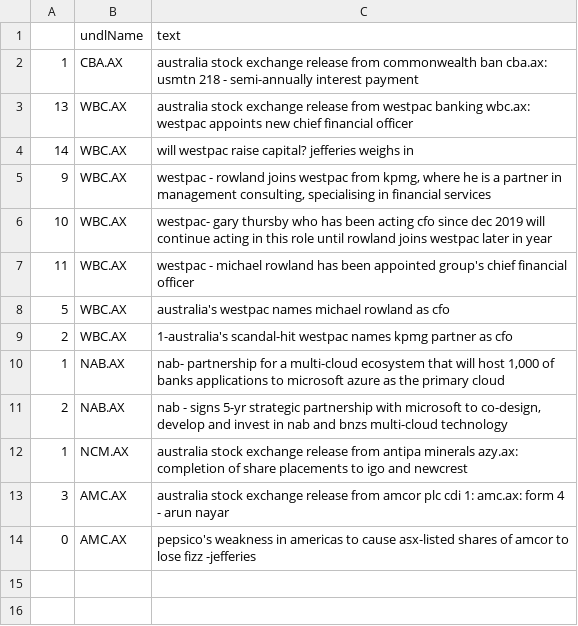
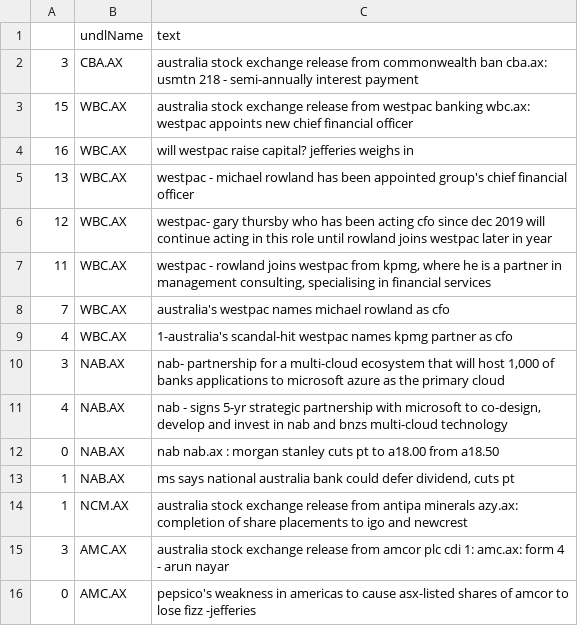
Before and after one commit to hoichunlaw/EventDriven, a CSV file: result/2020-07-14_AX.csv, drawn as a sheet.

```diff
--- a/result/2020-07-14_AX.csv
+++ b/result/2020-07-14_AX.csv
@@ -1,12 +1,14 @@
 ,undlName,text
-1,CBA.AX,australia stock exchange release from commonwealth ban cba.ax: usmtn 218 - semi-annually interest payment
-13,WBC.AX,australia stock exchange release from westpac banking wbc.ax: westpac appoints new chief financial officer
-14,WBC.AX,will westpac raise capital? jefferies weighs in
-9,WBC.AX,"westpac - rowland joins westpac from kpmg, where he is a partner in management consulting, specialising in financial services"
-10,WBC.AX,westpac- gary thursby who has been acting cfo since dec 2019 will continue acting in this role until rowland joins westpac later in year
-11,WBC.AX,westpac - michael rowland has been appointed group's chief financial officer
-5,WBC.AX,australia's westpac names michael rowland as cfo
-2,WBC.AX,1-australia's scandal-hit westpac names kpmg partner as cfo
-1,NAB.AX,"nab- partnership for a multi-cloud ecosystem that will host 1,000 of banks applications to microsoft azure as the primary cloud"
-2,NAB.AX,"nab - signs 5-yr strategic partnership with microsoft to co-design, develop and invest in nab and bnzs multi-cloud technology"
+3,CBA.AX,australia stock exchange release from commonwealth ban cba.ax: usmtn 218 - semi-annually interest payment
+15,WBC.AX,australia stock exchange release from westpac banking wbc.ax: westpac appoints new chief financial officer
+16,WBC.AX,will westpac raise capital? jefferies weighs in
+13,WBC.AX,westpac - michael rowland has been appointed group's chief financial officer
+12,WBC.AX,westpac- gary thursby who has been acting cfo since dec 2019 will continue acting in this role until rowland joins westpac later in year
+11,WBC.AX,"westpac - rowland joins westpac from kpmg, where he is a partner in management consulting, specialising in financial services"
+7,WBC.AX,australia's westpac names michael rowland as cfo
+4,WBC.AX,1-australia's scandal-hit westpac names kpmg partner as cfo
+3,NAB.AX,"nab- partnership for a multi-cloud ecosystem that will host 1,000 of banks applications to microsoft azure as the primary cloud"
+4,NAB.AX,"nab - signs 5-yr strategic partnership with microsoft to co-design, develop and invest in nab and bnzs multi-cloud technology"
+0,NAB.AX,nab nab.ax : morgan stanley cuts pt to a18.00 from a18.50
+1,NAB.AX,"ms says national australia bank could defer dividend, cuts pt"
 1,NCM.AX,australia stock exchange release from antipa minerals azy.ax: completion of share placements to igo and newcrest
```
Also changed, not shown: 1 other file.
